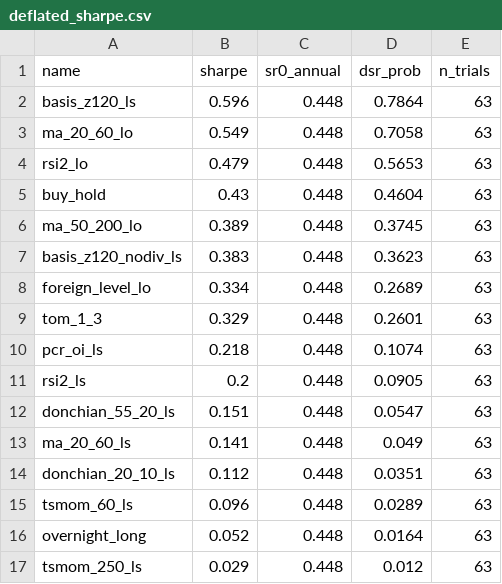
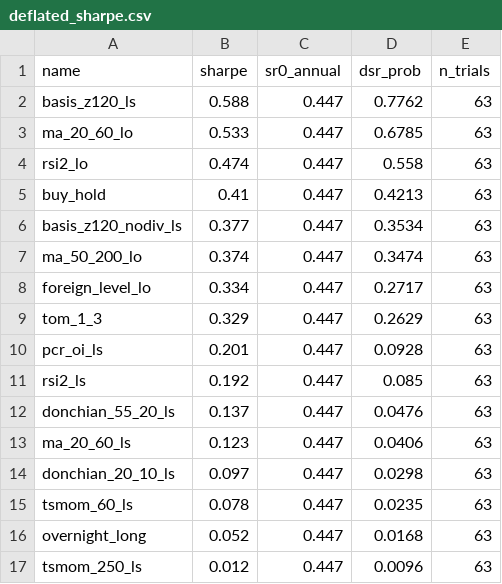
Before and after one commit to stanleytai0310-maker/lingguang, a CSV file: quant-research/results/deflated_sharpe.csv, drawn as a sheet; only a part is shown; the diff covers the shown part only.

```diff
--- a/quant-research/results/deflated_sharpe.csv
+++ b/quant-research/results/deflated_sharpe.csv
@@ -1,17 +1,17 @@
 name,sharpe,sr0_annual,dsr_prob,n_trials
-basis_z120_ls,0.596,0.448,0.7864,63
-ma_20_60_lo,0.549,0.448,0.7058,63
-rsi2_lo,0.479,0.448,0.5653,63
-buy_hold,0.43,0.448,0.4604,63
-ma_50_200_lo,0.389,0.448,0.3745,63
-basis_z120_nodiv_ls,0.383,0.448,0.3623,63
-foreign_level_lo,0.334,0.448,0.2689,63
-tom_1_3,0.329,0.448,0.2601,63
-pcr_oi_ls,0.218,0.448,0.1074,63
-rsi2_ls,0.2,0.448,0.0905,63
-donchian_55_20_ls,0.151,0.448,0.0547,63
-ma_20_60_ls,0.141,0.448,0.049,63
-donchian_20_10_ls,0.112,0.448,0.0351,63
-tsmom_60_ls,0.096,0.448,0.0289,63
-overnight_long,0.052,0.448,0.0164,63
-tsmom_250_ls,0.029,0.448,0.012,63
+basis_z120_ls,0.588,0.447,0.7762,63
+ma_20_60_lo,0.533,0.447,0.6785,63
+rsi2_lo,0.474,0.447,0.558,63
+buy_hold,0.41,0.447,0.4213,63
+basis_z120_nodiv_ls,0.377,0.447,0.3534,63
+ma_50_200_lo,0.374,0.447,0.3474,63
+foreign_level_lo,0.334,0.447,0.2717,63
+tom_1_3,0.329,0.447,0.2629,63
+pcr_oi_ls,0.201,0.447,0.0928,63
+rsi2_ls,0.192,0.447,0.085,63
+donchian_55_20_ls,0.137,0.447,0.0476,63
+ma_20_60_ls,0.123,0.447,0.0406,63
+donchian_20_10_ls,0.097,0.447,0.0298,63
+tsmom_60_ls,0.078,0.447,0.0235,63
+overnight_long,0.052,0.447,0.0168,63
+tsmom_250_ls,0.012,0.447,0.0096,63
```
Also changed, not shown: 1 added row, 1 removed row and 16 edited cells elsewhere in this file, quant-research/results/bootstrap.csv, quant-research/results/param_sensitivity.csv, 3 other files.
